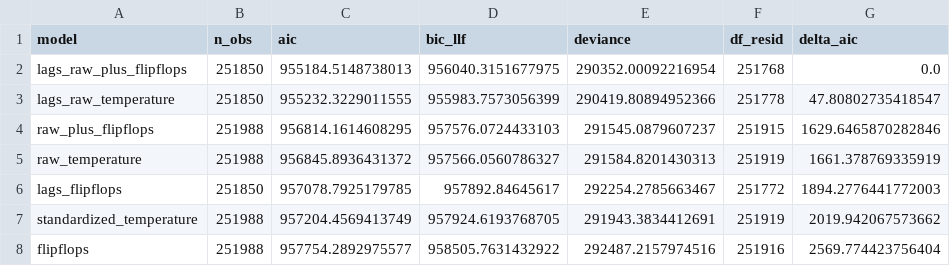
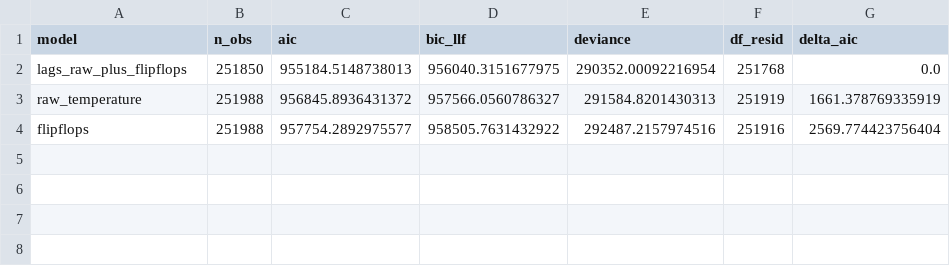
Before and after one commit to mihnea9923/MasterThesis, a CSV file: outputs/model_comparison_results.csv, drawn as a sheet; the diff names each change by its address in the sheet, - before the commit and + after, or states it on an @@ line.

```diff
--- a/outputs/model_comparison_results.csv
+++ b/outputs/model_comparison_results.csv
-row 3: lags_raw_temperature | 251850 | 955232.3229011555 | 955983.7573056399 | 290419.80894952366 | 251778 | 47.80802735418547
-row 4: raw_plus_flipflops | 251988 | 956814.1614608295 | 957576.0724433103 | 291545.0879607237 | 251915 | 1629.6465870282846
-row 6: lags_flipflops | 251850 | 957078.7925179785 | 957892.84645617 | 292254.2785663467 | 251772 | 1894.2776441772003
-row 7: standardized_temperature | 251988 | 957204.4569413749 | 957924.6193768705 | 291943.3834412691 | 251919 | 2019.942067573662
```
Also changed, not shown: 2 other files.
